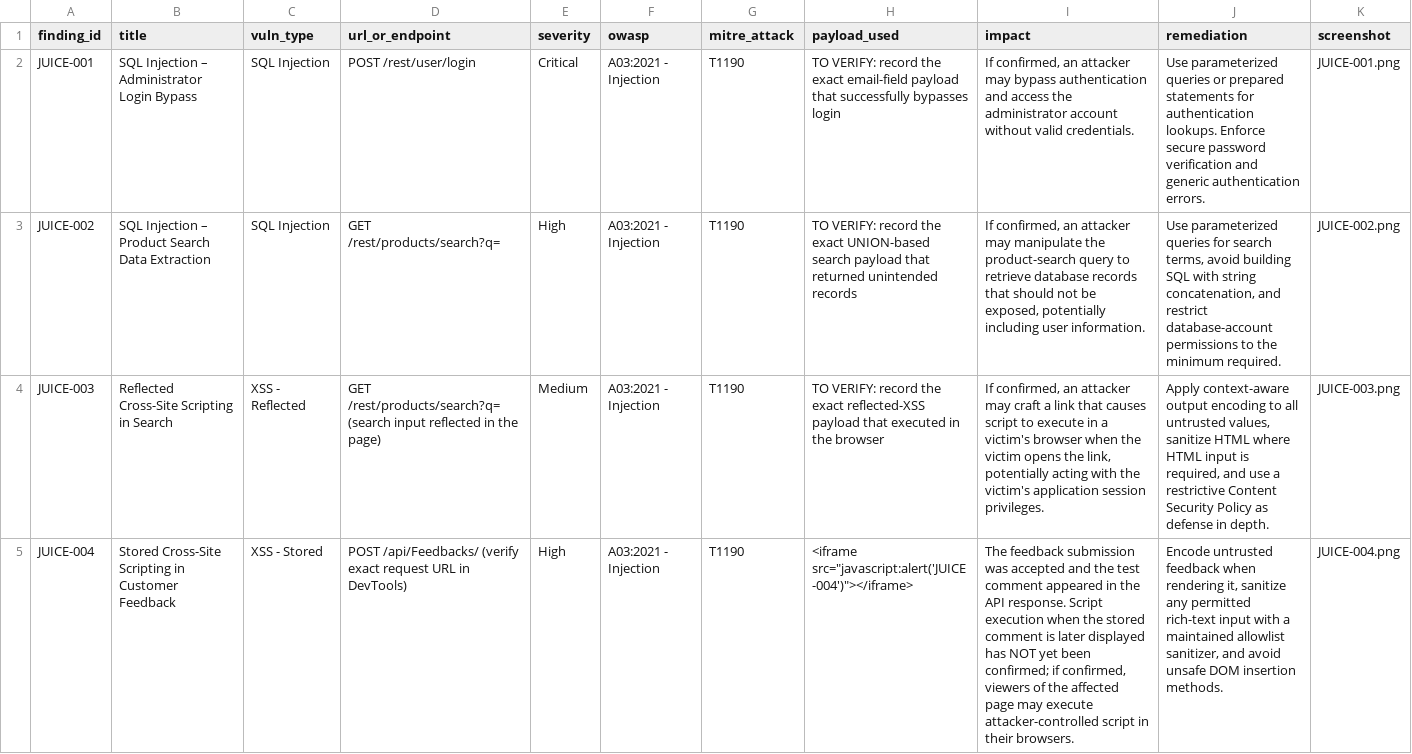
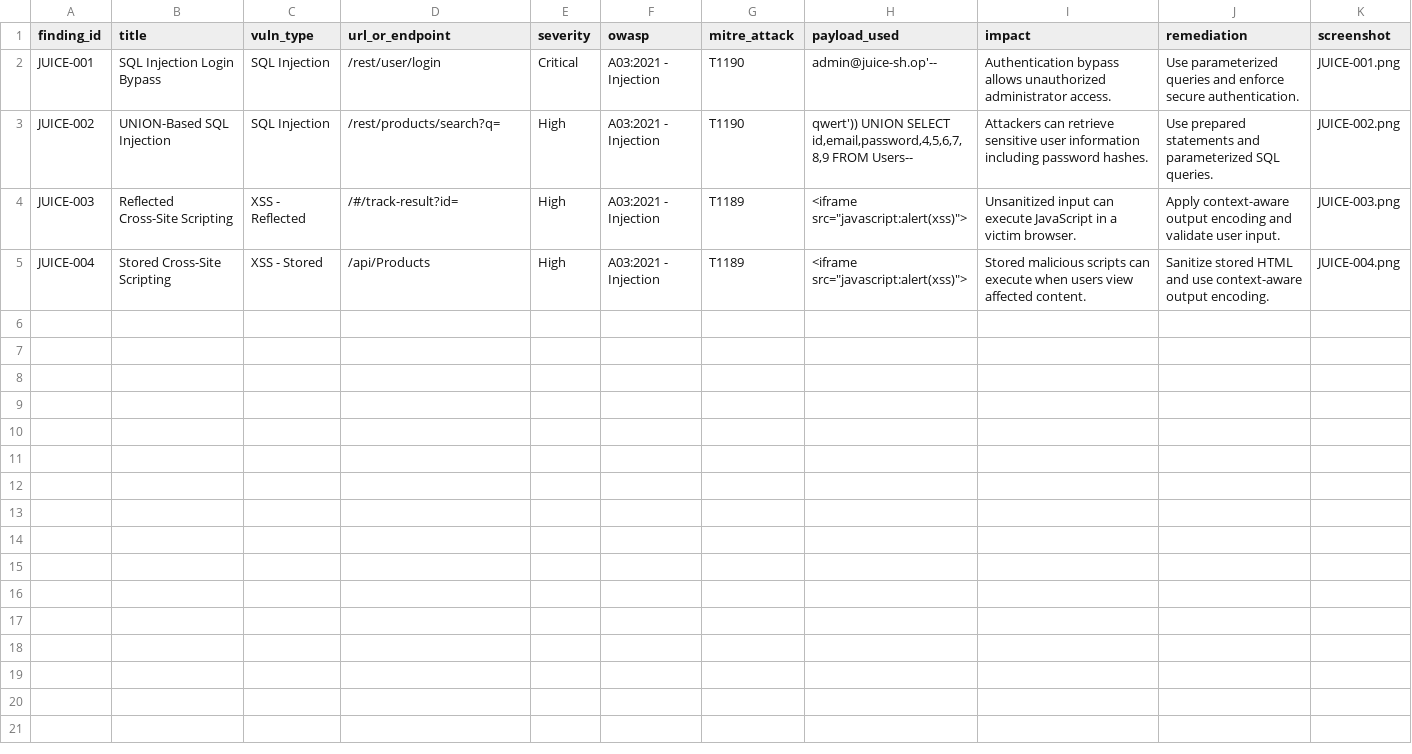
Before and after one commit to Alteyae/cs24-lab1, a CSV file: findings.csv, drawn as a sheet; the diff names each change by its address in the sheet, - before the commit and + after, or states it on an @@ line.

Commit message:
Fix findings CSV columns

```diff
--- a/findings.csv
+++ b/findings.csv
-B2 (title): SQL Injection – Administrator Login Bypass
+B2 (title): SQL Injection Login Bypass
-D2 (url_or_endpoint): POST /rest/user/login
+D2 (url_or_endpoint): /rest/user/login
-H2 (payload_used): TO VERIFY: record the exact email-field payload that successfully bypasses login
+H2 (payload_used): admin@juice-sh.op'--
-I2 (impact): If confirmed, an attacker may bypass authentication and access the administrator account without valid credentials.
+I2 (impact): Authentication bypass allows unauthorized administrator access.
-J2 (remediation): …parameterized queries or prepared statements for authentication lookups. Enforce secure password verification and generic authentication errors.
+J2 (remediation): …parameterized queries and enforce secure authentication.
-B3 (title): SQL Injection – Product Search Data Extraction
+B3 (title): UNION-Based SQL Injection
-D3 (url_or_endpoint): GET /rest/products/search?q=
+D3 (url_or_endpoint): /rest/products/search?q=
-H3 (payload_used): TO VERIFY: record the exact UNION-based search payload that returned unintended records
+H3 (payload_used): qwert')) UNION SELECT id,email,password,4,5,6,7,8,9 FROM Users--
-I3 (impact): If confirmed, an attacker may manipulate the product-search query to retrieve database records that should not be exposed, potentially including user information.
+I3 (impact): Attackers can retrieve sensitive user information including password hashes.
-J3 (remediation): Use parameterized queries for search terms, avoid building SQL with string concatenation, and restrict database-account permissions to the minimum required.
+J3 (remediation): Use prepared statements and parameterized SQL queries.
-B4 (title): Reflected Cross-Site Scripting in Search
+B4 (title): Reflected Cross-Site Scripting
-D4 (url_or_endpoint): GET /rest/products/search?q= (search input reflected in the page)
+D4 (url_or_endpoint): /#/track-result?id=
-E4 (severity): Medium
+E4 (severity): High
-G4:G5 (mitre_attack): T1190
+G4:G5 (mitre_attack): T1189
-H4 (payload_used): TO VERIFY: record the exact reflected-XSS payload that executed in the browser
+H4 (payload_used): <iframe src="javascript:alert(xss)">
-I4 (impact): If confirmed, an attacker may craft a link that causes script to execute in a victim's browser when the victim opens the link, potentially acting with the victim's application session privileges.
+I4 (impact): Unsanitized input can execute JavaScript in a victim browser.
-J4 (remediation): …output encoding to all untrusted values, sanitize HTML where HTML input is required, and use a restrictive Content Security Policy as defense in depth.
+J4 (remediation): …output encoding and validate user input.
-B5 (title): Stored Cross-Site Scripting in Customer Feedback
+B5 (title): Stored Cross-Site Scripting
-D5 (url_or_endpoint): POST /api/Feedbacks/ (verify exact request URL in DevTools)
+D5 (url_or_endpoint): /api/Products
-H5 (payload_used): <iframe src="javascript:alert('JUICE-004')"></iframe>
+H5 (payload_used): <iframe src="javascript:alert(xss)">
-I5 (impact): The feedback submission was accepted and the test comment appeared in the API response. Script execution when the stored comment is later displayed has NOT yet been confirmed; if confirmed, viewers of the affected page may execute attacker-controlled script in their browsers.
+I5 (impact): Stored malicious scripts can execute when users view affected content.
-J5 (remediation): Encode untrusted feedback when rendering it, sanitize any permitted rich-text input with a maintained allowlist sanitizer, and avoid unsafe DOM insertion methods.
+J5 (remediation): Sanitize stored HTML and use context-aware output encoding.
```
